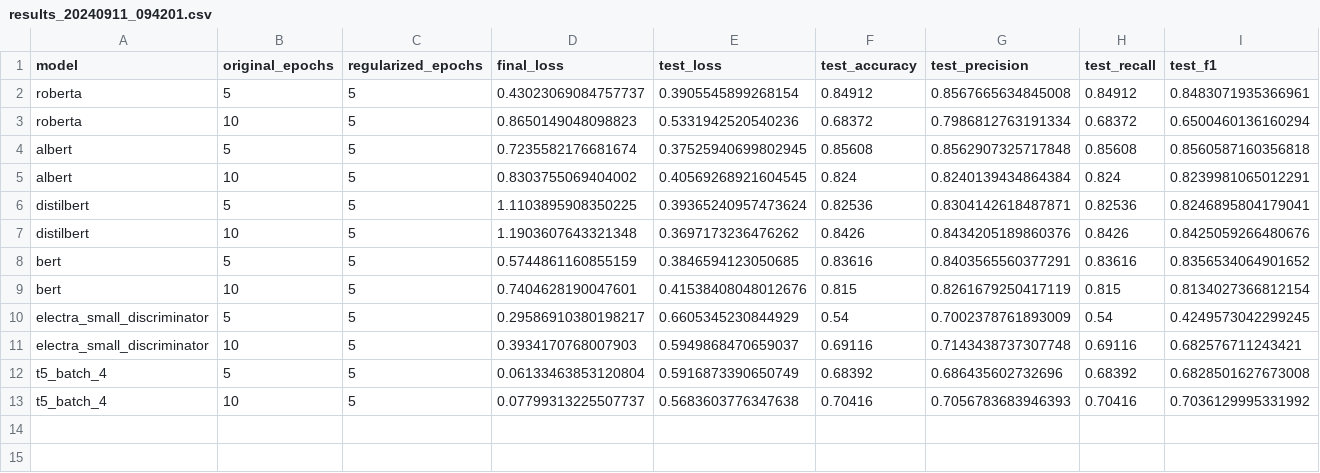
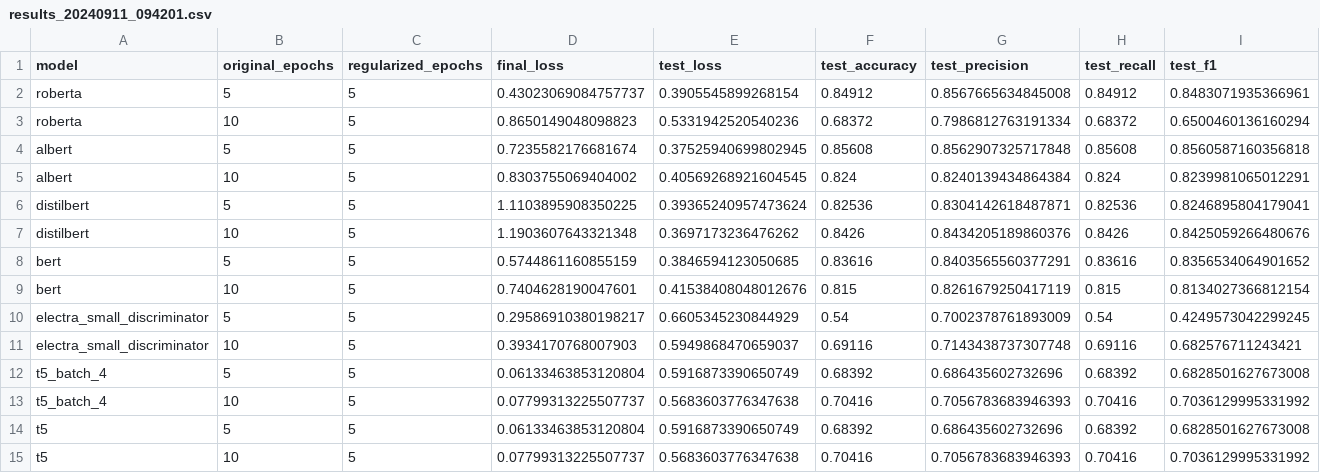
Before and after one commit to p10rahulm/causal-vs-correlated-classification, a CSV file: outputs/imdb_sentiment_regularized/results_20240911_094201.csv, drawn as a sheet; the diff names each change by its address in the sheet, - before the commit and + after, or states it on an @@ line.

```diff
--- a/outputs/imdb_sentiment_regularized/results_20240911_094201.csv
+++ b/outputs/imdb_sentiment_regularized/results_20240911_094201.csv
+row 14: t5 | 5 | 5 | 0.06133463853120804 | 0.5916873390650749 | 0.68392 | 0.686435602732696 | 0.68392 | 0.6828501627673008
+row 15: t5 | 10 | 5 | 0.07799313225507737 | 0.5683603776347638 | 0.70416 | 0.7056783683946393 | 0.70416 | 0.7036129995331992
```
Also changed, not shown: outputs/imdb_sentiment_regularized/results_20240917_081010.csv, 28 other files.
